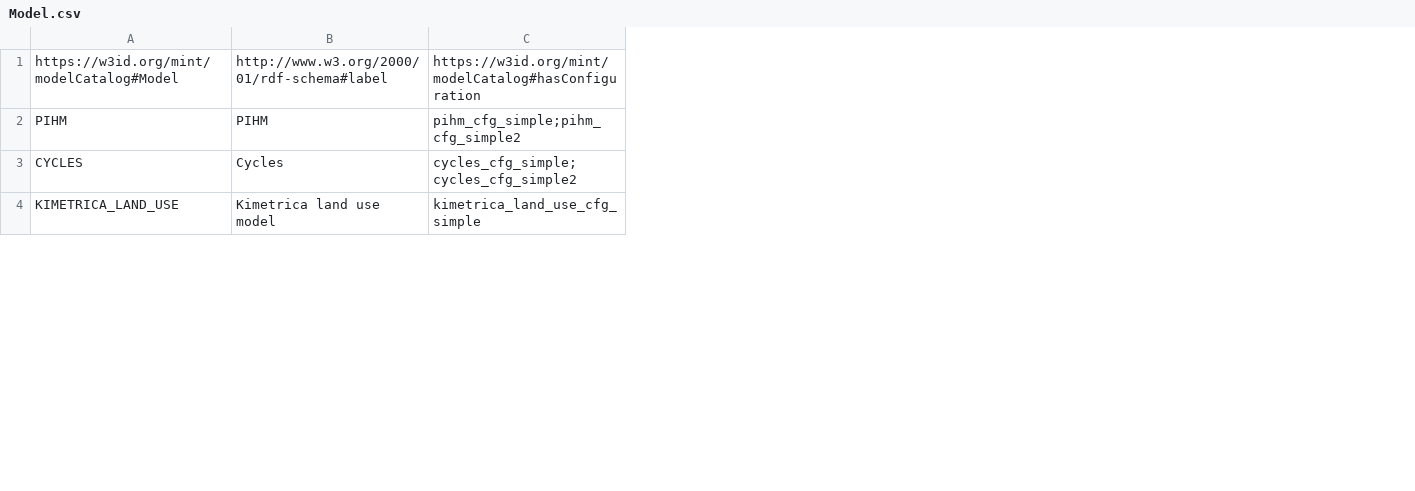
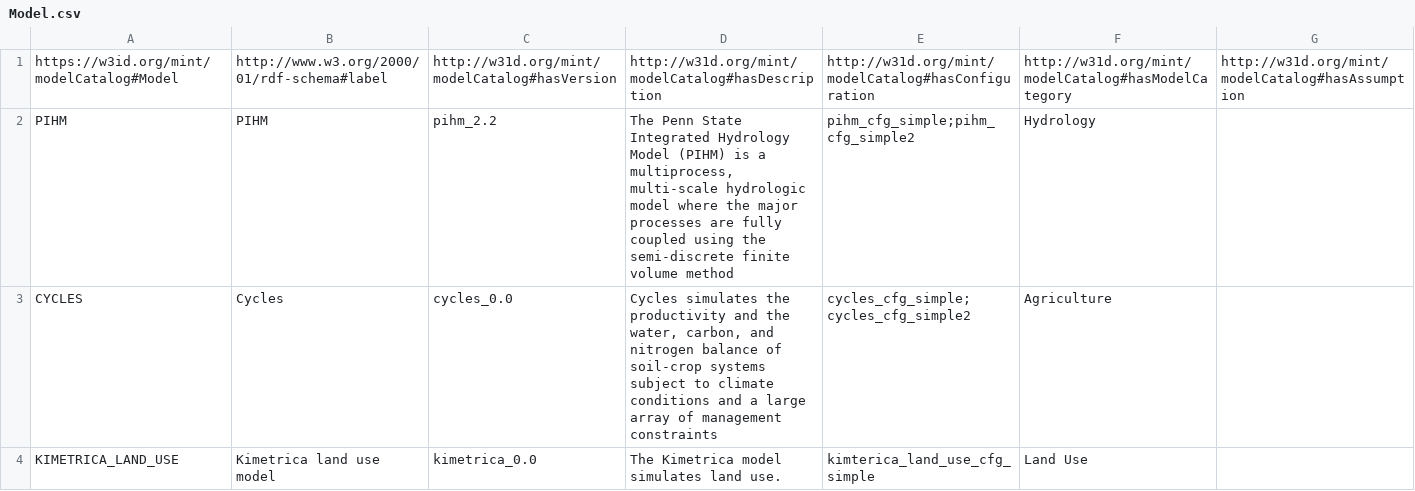
Before and after one commit to mintproject/Mint-ModelCatalog-Ontology, a CSV file: modelCatalog/instances/Model.csv, drawn as a sheet; only a part is shown; addresses are those after the commit; the diff covers the shown part only; the diff names each change by its address in the sheet, - before the commit and + after, or states it on an @@ line.

Commit message:
Ontology + instances

```diff
--- a/modelCatalog/instances/Model.csv
+++ b/modelCatalog/instances/Model.csv
+column C, rows 1-4: http://w31d.org/mint/modelCatalog#hasVersion | pihm_2.2 | cycles_0.0 | kimetrica_0.0
+column D, rows 1-4: http://w31d.org/mint/modelCatalog#hasDescription | The Penn State Integrated Hydrology Model (PIHM) is a multiprocess, multi-scale hydrologic model where the major processes are fully coupled using the semi-discrete finite volume method | Cycles simulates the productivity and the water, carbon, and nitrogen balance of soil-crop systems subject to climate conditions and a large array of management constraints | The Kimetrica model simulates land use.
+column F, rows 1-4: http://w31d.org/mint/modelCatalog#hasModelCategory | Hydrology | Agriculture | Land Use
+column G, row 1: http://w31d.org/mint/modelCatalog#hasAssumption
-E1: https://w3id.org/mint/modelCatalog#hasConfiguration
+E1: http://w31d.org/mint/modelCatalog#hasConfiguration
-E4: kimetrica_land_use_cfg_simple
+E4: kimterica_land_use_cfg_simple
```
Also changed, not shown: 1 added row and 1 edited cell elsewhere in this file, modelCatalog/instances/DatasetSpecification.csv, modelCatalog/instances/ModelConfiguration.csv, 10 other files.
